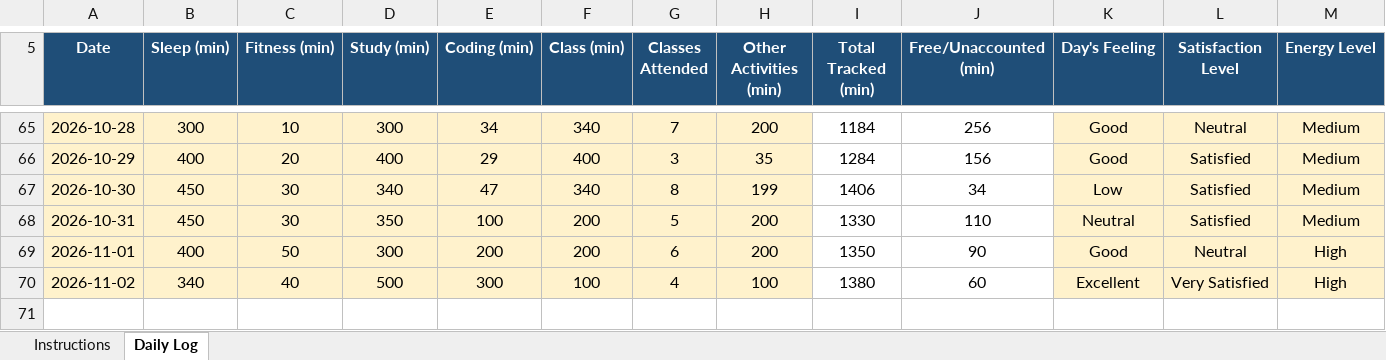
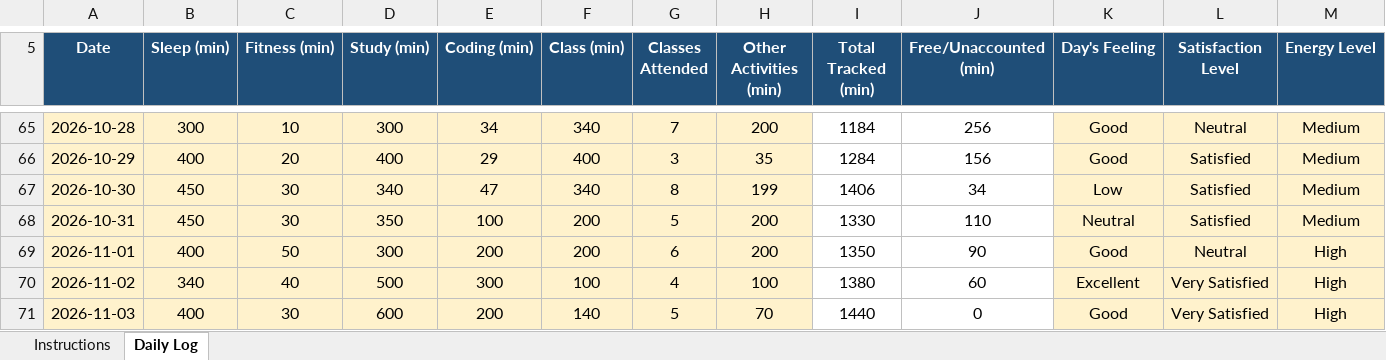
Before and after one commit to adityakumarsingh776199-alt/CAP776, an Excel workbook: 12625759.xlsx, sheet Daily Log, drawn as a sheet; only a part is shown, gaps mark what is left out; values as stored, in another font and other column widths than the file's, no borders; conditional formats not drawn; rows hold the shown columns only; the diff names each change by its address in the sheet, - before the commit and + after, or states it on an @@ line.

Commit message:
Update daily activity

```diff
--- a/12625759.xlsx (sheet Daily Log)
+++ b/12625759.xlsx (sheet Daily Log)
+row 71: 2026-11-03 | 400 | 30 | 600 | 200 | 140 | 5 | 70 | 1440 | 0 | Good | Very Satisfied | High
```
